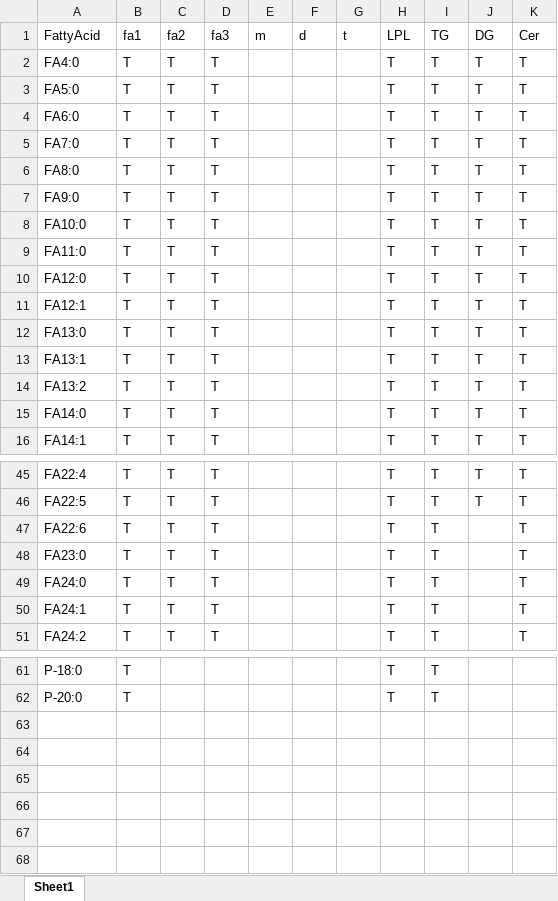
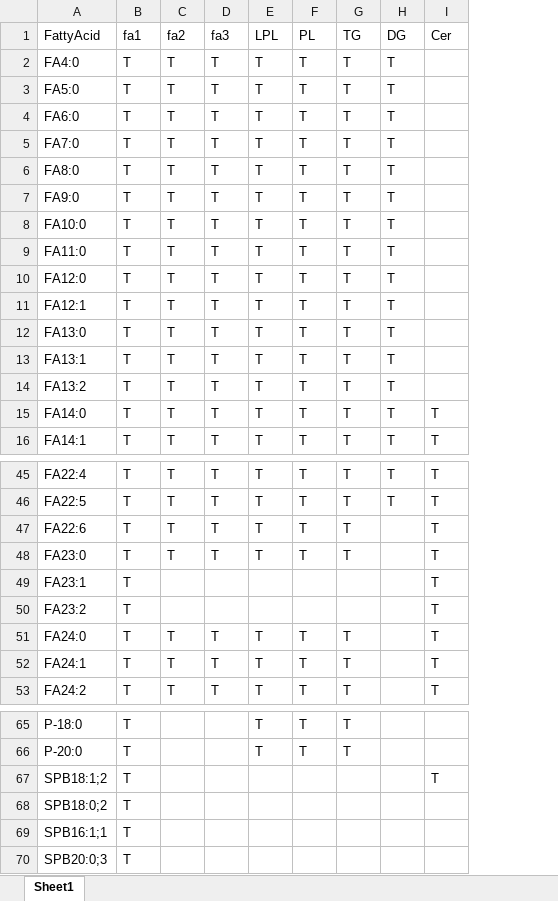
Before and after one commit to ZhixuNi/lipidhunter, an Excel workbook: ConfigurationFiles/1-FA_Whitelist.xlsx, sheet Sheet1, drawn as a sheet; only a part is shown, gaps mark what is left out; values as stored, in another font and other column widths than the file's, no borders; removed rows and columns are numbered as before the commit, all else as after; the diff covers the shown part only; the diff names each change by its address in the sheet, - before the commit and + after, or states it on an @@ line.

Commit message:
Fix the FA-White_List

```diff
--- a/ConfigurationFiles/1-FA_Whitelist.xlsx (sheet Sheet1)
+++ b/ConfigurationFiles/1-FA_Whitelist.xlsx (sheet Sheet1)
-column E (m), empty
-column F (d), empty
-column G (t), empty
+column F (PL), rows 2-16: all T; rows 45-48: all T; rows 51-53: all T; rows 65-66: T | T
-I2:I14 (Cer): T
+I2:I14 (Cer): (empty)
+row 49: FA23:1 | T |  |  |  |  |  |  | T
+row 50: FA23:2 | T |  |  |  |  |  |  | T
+row 67: SPB18:1;2 | T |  |  |  |  |  |  | T
+row 68: SPB18:0;2 | T
+row 69: SPB16:1;1 | T
+row 70: SPB20:0;3 | T
```
Also changed, not shown: 2 added rows and 2 edited cells elsewhere in this sheet, 4 other files.
